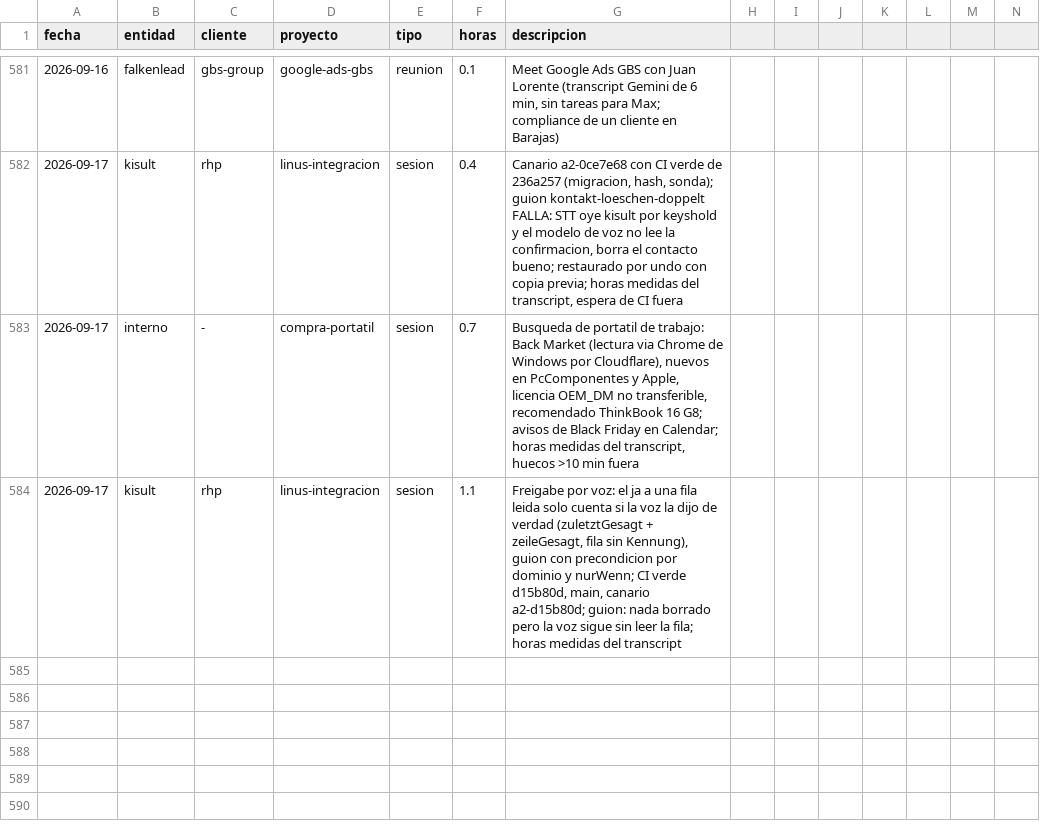
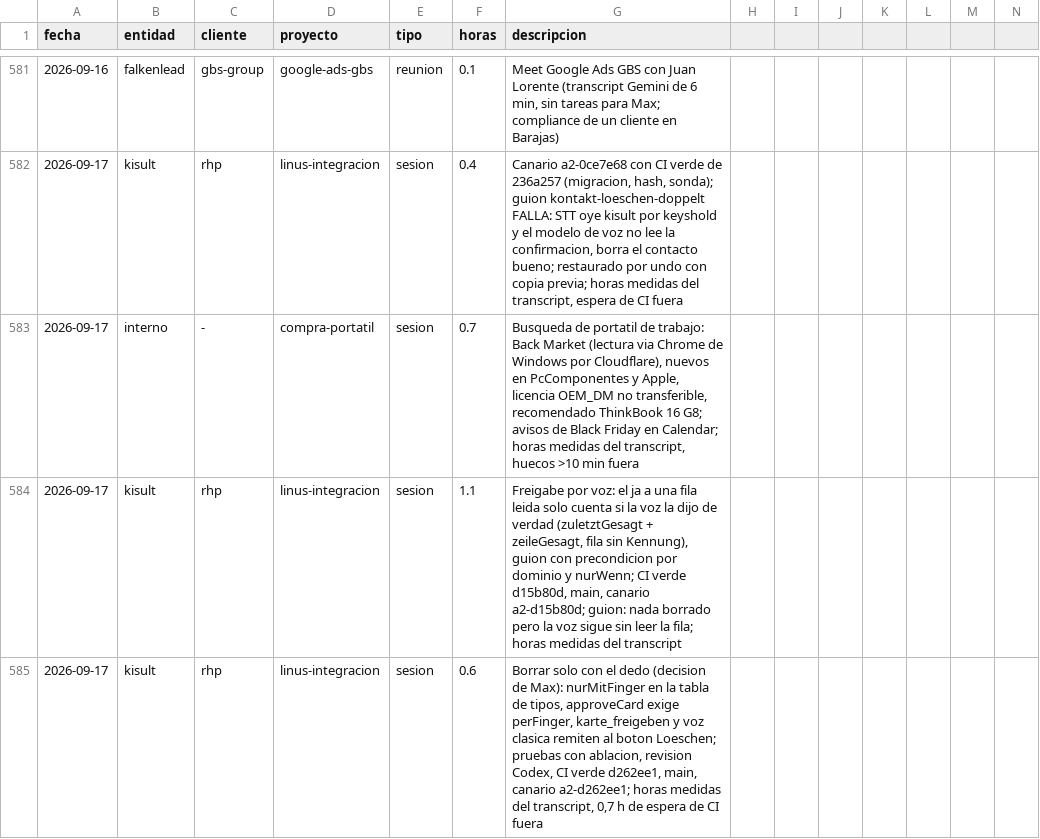
Before and after one commit to MaxSchock/operandi-os, a CSV file: docs/horas-ledger.csv, drawn as a sheet; only a part is shown, gaps mark what is left out; rows hold the shown columns only; the diff names each change by its address in the sheet, - before the commit and + after, or states it on an @@ line.

```diff
--- a/docs/horas-ledger.csv
+++ b/docs/horas-ledger.csv
+row 585: 2026-09-17 | kisult | rhp | linus-integracion | sesion | 0.6 | Borrar solo con el dedo (decision de Max): nurMitFinger en la tabla de tipos, approveCard exige perFinger, karte_freigeben y voz clasica remiten al boton Loeschen; pruebas con ablacion, revision Codex, CI verde d262ee1, main, canario a2-d262ee1; horas medidas del transcript, 0,7 h de espera de CI fuera
```
